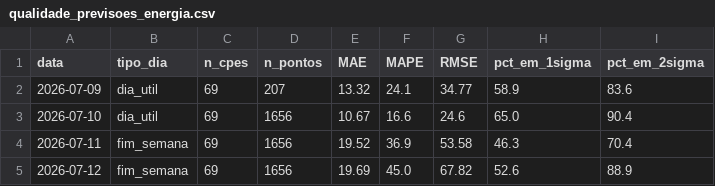
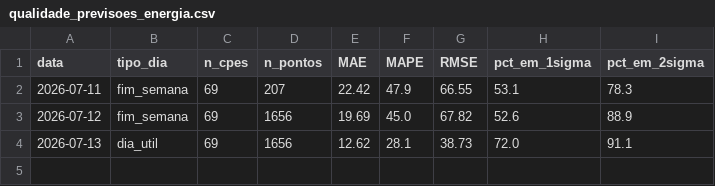
Before and after one commit to CarolBrandak/ts-anomaly-detection-dissertation, a CSV file: results/energia/realtime/analysis/qualidade_previsoes_energia.csv, drawn as a sheet.

```diff
--- a/results/energia/realtime/analysis/qualidade_previsoes_energia.csv
+++ b/results/energia/realtime/analysis/qualidade_previsoes_energia.csv
@@ -1,5 +1,4 @@
 data,tipo_dia,n_cpes,n_pontos,MAE,MAPE,RMSE,pct_em_1sigma,pct_em_2sigma
-2026-07-09,dia_util,69,207,13.32,24.1,34.77,58.9,83.6
-2026-07-10,dia_util,69,1656,10.67,16.6,24.6,65.0,90.4
-2026-07-11,fim_semana,69,1656,19.52,36.9,53.58,46.3,70.4
+2026-07-11,fim_semana,69,207,22.42,47.9,66.55,53.1,78.3
 2026-07-12,fim_semana,69,1656,19.69,45.0,67.82,52.6,88.9
+2026-07-13,dia_util,69,1656,12.62,28.1,38.73,72.0,91.1
```
Also changed, not shown: 3 other files.
